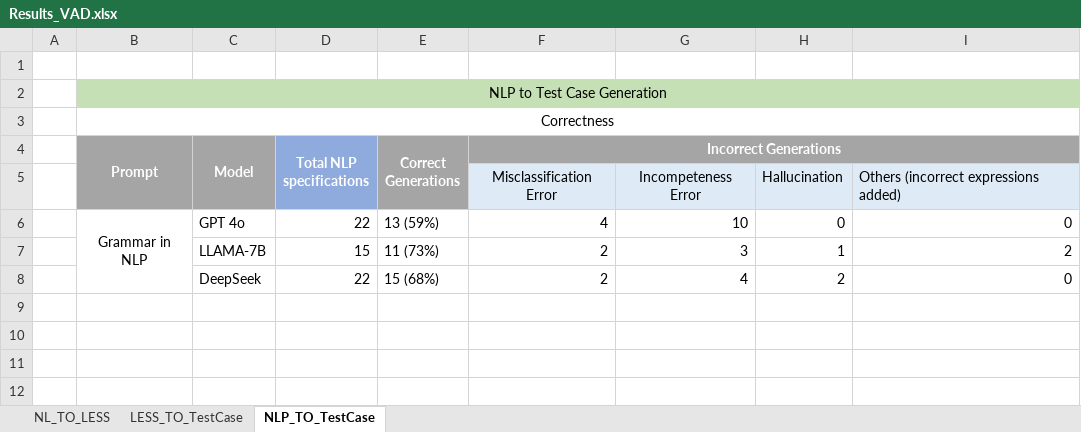
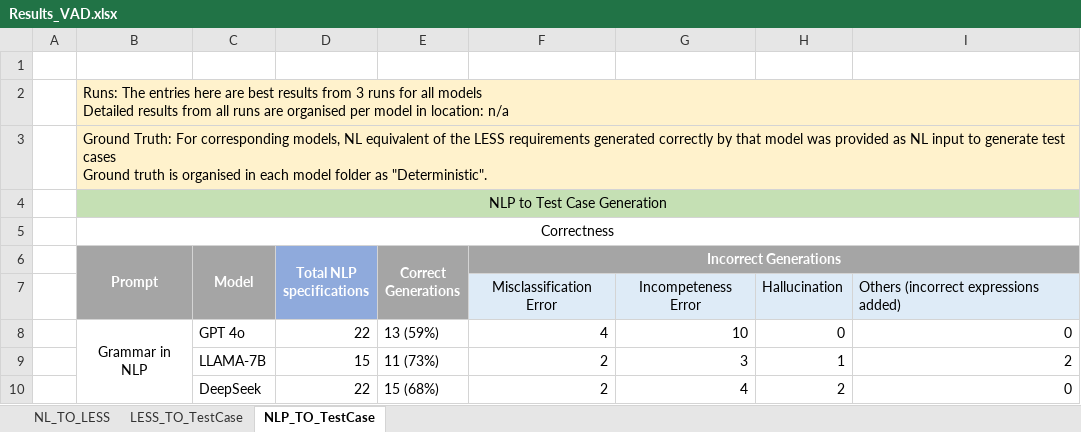
Before and after one commit to Abhishek2271/LESSGuaidanceForRequirementFormalization, an Excel workbook: Results/Results_VAD.xlsx, sheet NLP_TO_TestCase, drawn as a sheet; values as stored, in another font and other column widths than the file's, no borders; ↵ is a line break in a cell; the diff names each change by its address in the sheet, - before the commit and + after, or states it on an @@ line.

Commit message:
Added details on the VAD case study

```diff
--- a/Results/Results_VAD.xlsx (sheet NLP_TO_TestCase)
+++ b/Results/Results_VAD.xlsx (sheet NLP_TO_TestCase)
+row 2:  | Runs: The entries here are best results from 3 runs for all models ↵ Detailed results from all runs are organised per model in location: n/a
+row 3:  | Ground Truth: For corresponding models, NL equivalent of the LESS requirements generated correctly by that model was provided as NL input to generate test cases ↵ Ground truth is organised in each model folder as "Deterministic".
```
Also changed, not shown: sheet NL_TO_LESS, sheet LESS_TO_TestCase.
